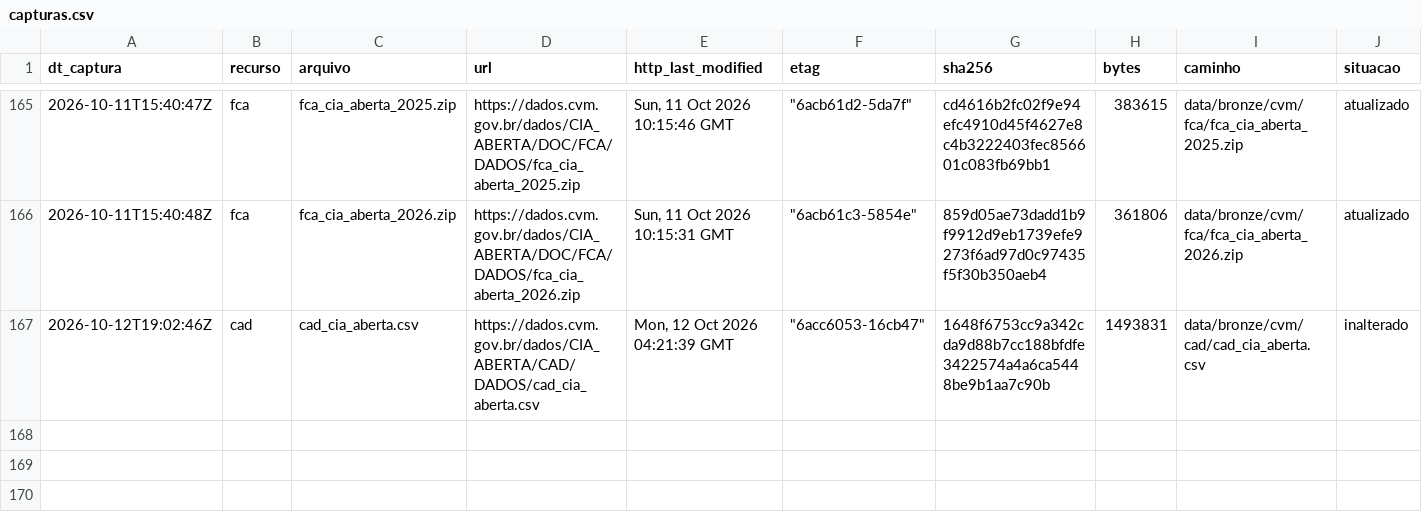
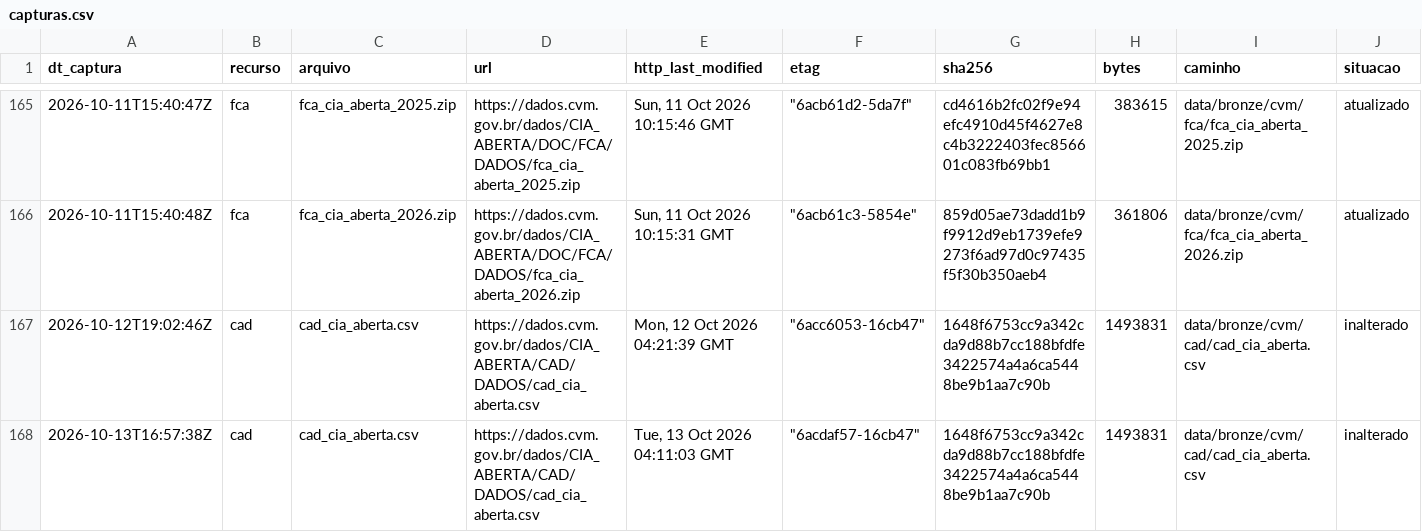
Before and after one commit to OsvaldoSantana/meol, a CSV file: docs/acervo/cvm/capturas.csv, drawn as a sheet; only a part is shown, gaps mark what is left out; rows hold the shown columns only; the diff names each change by its address in the sheet, - before the commit and + after, or states it on an @@ line.

```diff
--- a/docs/acervo/cvm/capturas.csv
+++ b/docs/acervo/cvm/capturas.csv
+row 168: 2026-10-13T16:57:38Z | cad | cad_cia_aberta.csv | https://dados.cvm.gov.br/dados/CIA_ABERTA/CAD/DADOS/cad_cia_aberta.csv | Tue, 13 Oct 2026 04:11:03 GMT | "6acdaf57-16cb47" | 1648f6753cc9a342cda9d88b7cc188bfdfe3422574a4a6ca5448be9b1aa7c90b | 1493831 | data/bronze/cvm/cad/cad_cia_aberta.csv | inalterado
```
